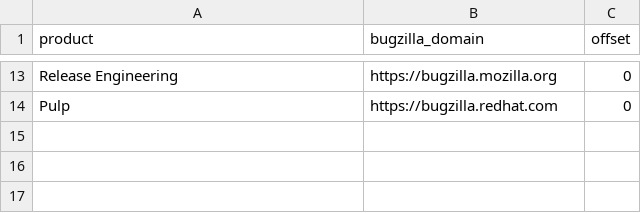
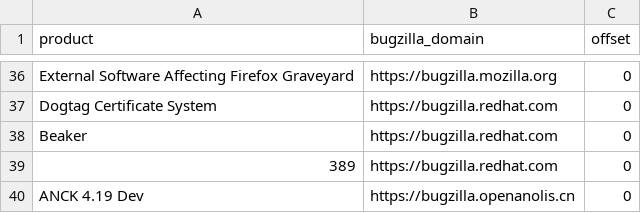
Before and after one commit to mirthfulLee/NVDretriever, a CSV file: result_data/description_process.csv, drawn as a sheet; only a part is shown, gaps mark what is left out; addresses are those after the commit; the diff covers the shown part only; the diff names each change by its address in the sheet, - before the commit and + after, or states it on an @@ line.

```diff
--- a/result_data/description_process.csv
+++ b/result_data/description_process.csv
-A36 (product): Release Engineering
+A36 (product): External Software Affecting Firefox Graveyard
-A37 (product): Pulp
+A37 (product): Dogtag Certificate System
+row 38: Beaker | https://bugzilla.redhat.com | 0
+row 39: 389 | https://bugzilla.redhat.com | 0
+row 40: ANCK 4.19 Dev | https://bugzilla.openanolis.cn | 0
```
Also changed, not shown: 28 added rows, 5 removed rows and 8 edited cells elsewhere in this file, result_data/product_info.csv, 16 other files.
